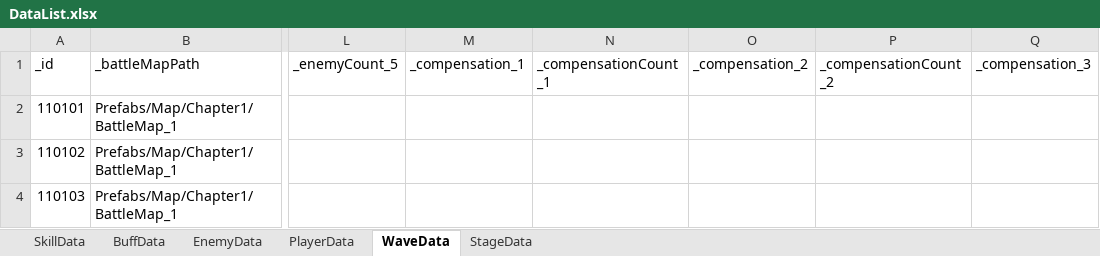
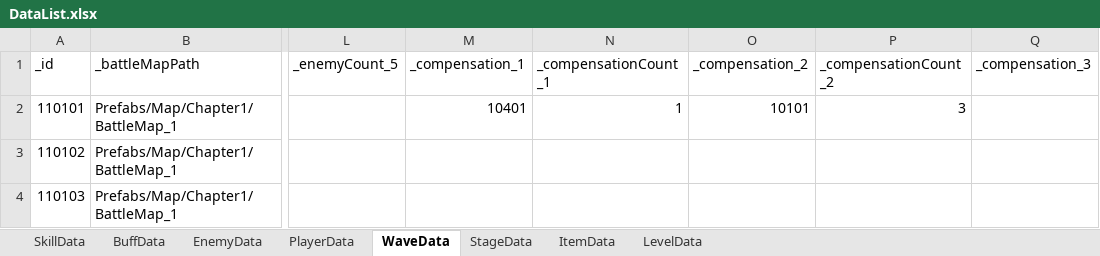
Before and after one commit to Leah001025/Purusha, an Excel workbook: Assets/RawData/DataBase/Excel/DataList.xlsx, sheet WaveData, drawn as a sheet; only a part is shown, gaps mark what is left out; values as stored, in another font and other column widths than the file's, no borders; the diff names each change by its address in the sheet, - before the commit and + after, or states it on an @@ line.

```diff
--- a/Assets/RawData/DataBase/Excel/DataList.xlsx (sheet WaveData)
+++ b/Assets/RawData/DataBase/Excel/DataList.xlsx (sheet WaveData)
+sheet tab: ItemData
+sheet tab: LevelData
-M2 (_compensation_1): (empty)
+M2 (_compensation_1): 10401
-N2 (_compensationCount_1): (empty)
+N2 (_compensationCount_1): 1
-O2 (_compensation_2): (empty)
+O2 (_compensation_2): 10101
-P2 (_compensationCount_2): (empty)
+P2 (_compensationCount_2): 3
```
Also changed, not shown: sheet PlayerData, sheet StageData, 7 other files.
